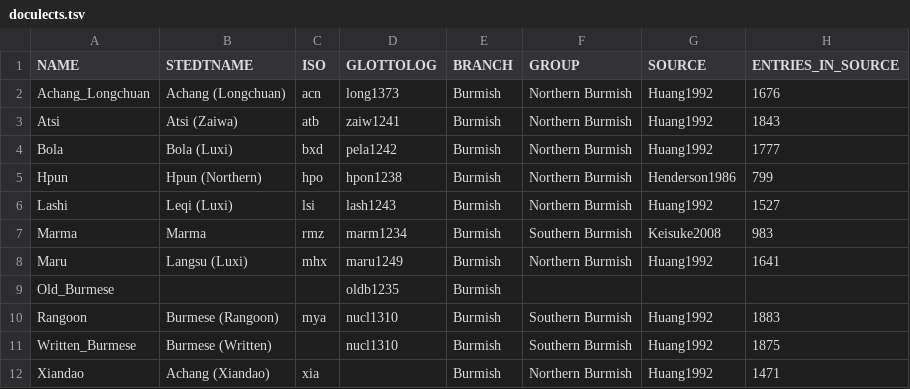
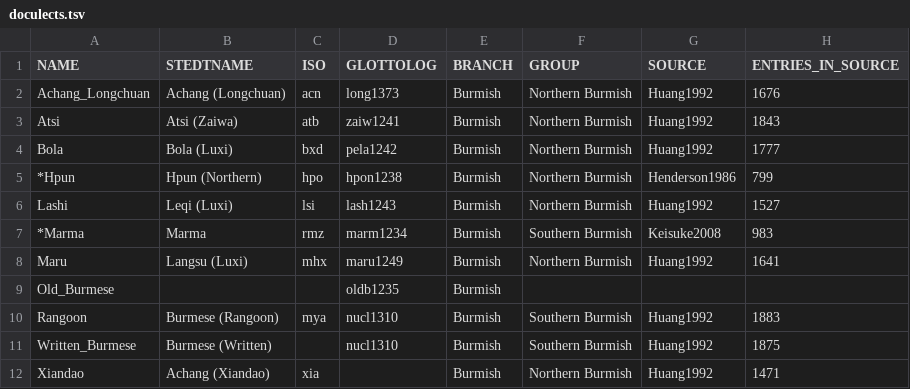
Before and after one commit to digling/burmish, a TSV file: tsv/doculects.tsv, drawn as a sheet.

```diff
--- a/tsv/doculects.tsv
+++ b/tsv/doculects.tsv
@@ -4,5 +4,5 @@ Atsi	Atsi (Zaiwa)	atb	zaiw1241	Burmish	Northern Burmish	Huang1992	1843
 Bola	Bola (Luxi)	bxd	pela1242	Burmish	Northern Burmish	Huang1992	1777
-Hpun	Hpun (Northern)	hpo	hpon1238	Burmish	Northern Burmish	Henderson1986	799
+*Hpun	Hpun (Northern)	hpo	hpon1238	Burmish	Northern Burmish	Henderson1986	799
 Lashi	Leqi (Luxi)	lsi	lash1243	Burmish	Northern Burmish	Huang1992	1527
-Marma	Marma	rmz	marm1234	Burmish	Southern Burmish	Keisuke2008	983
+*Marma	Marma	rmz	marm1234	Burmish	Southern Burmish	Keisuke2008	983
 Maru	Langsu (Luxi)	mhx	maru1249	Burmish	Northern Burmish	Huang1992	1641
```
Also changed, not shown: 3 other files.
